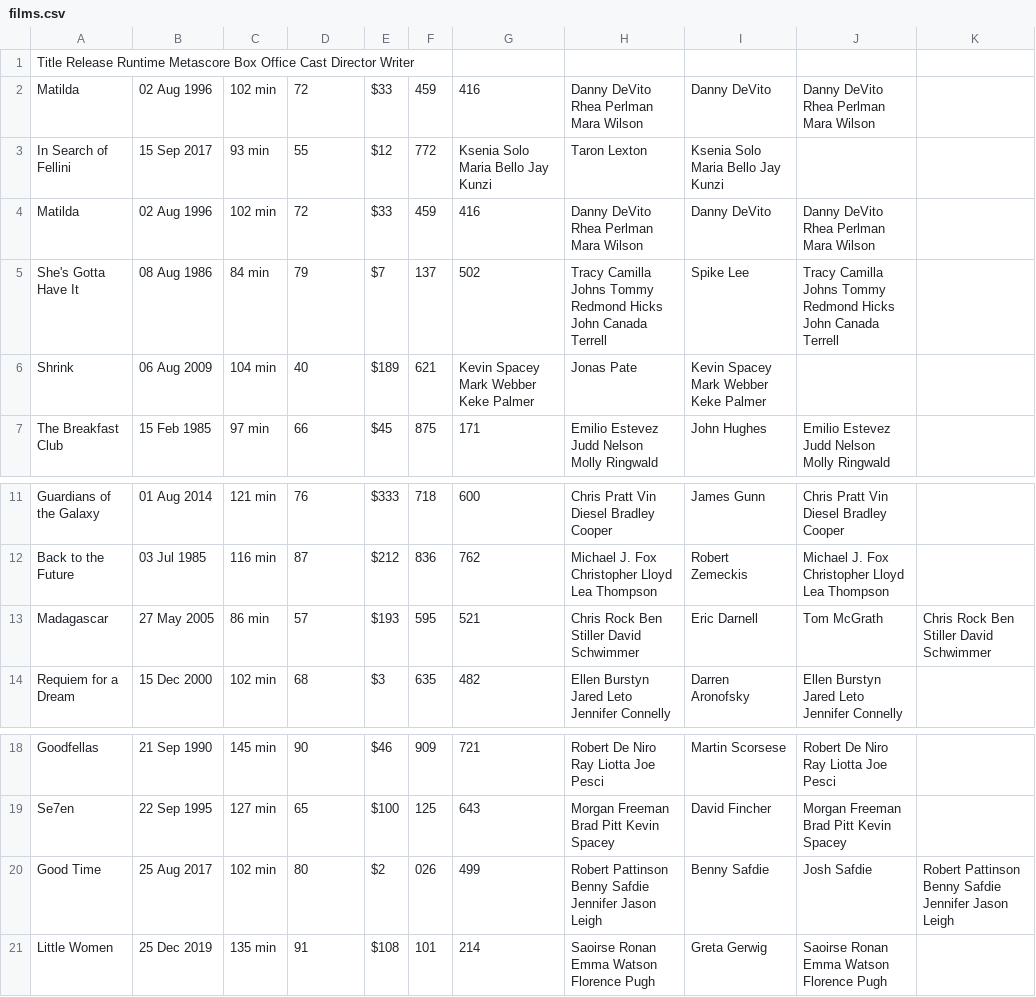
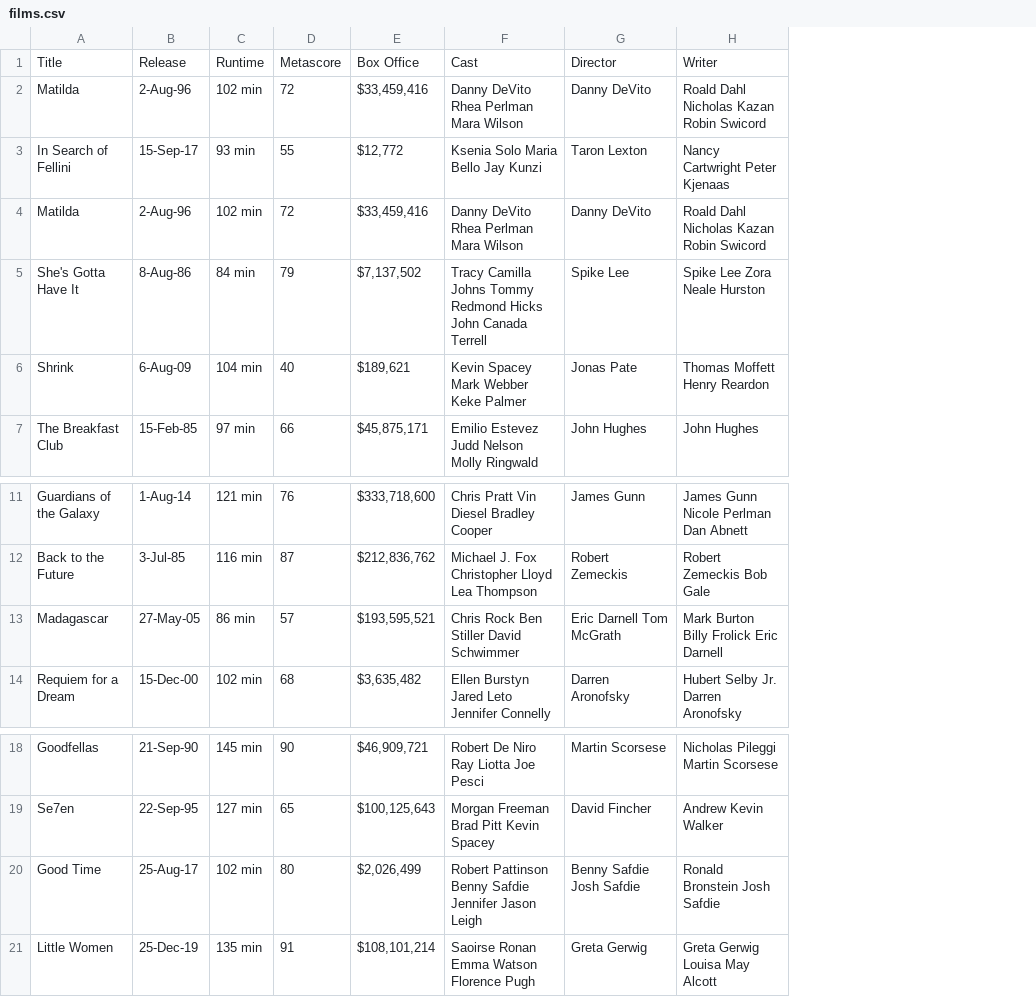
Before and after one commit to ddeneau/Box-Office-Project--Go-, a CSV file: films.csv, drawn as a sheet; only a part is shown, gaps mark what is left out; removed rows and columns are numbered as before the commit, all else as after; the diff names each change by its address in the sheet, - before the commit and + after, or states it on an @@ line.

```diff
--- a/films.csv
+++ b/films.csv
-column B, rows 2-7: 02 Aug 1996 | 15 Sep 2017 | 02 Aug 1996 | 08 Aug 1986 | 06 Aug 2009 | 15 Feb 1985; rows 11-14: 01 Aug 2014 | 03 Jul 1985 | 27 May 2005 | 15 Dec 2000; rows 18-21: 21 Sep 1990 | 22 Sep 1995 | 25 Aug 2017 | 25 Dec 2019
+column B, rows 2-7: 2-Aug-96 | 15-Sep-17 | 2-Aug-96 | 8-Aug-86 | 6-Aug-09 | 15-Feb-85; rows 11-14: 1-Aug-14 | 3-Jul-85 | 27-May-05 | 15-Dec-00; rows 18-21: 21-Sep-90 | 22-Sep-95 | 25-Aug-17 | 25-Dec-19
-column E, rows 2-7: $33 | $12 | $33 | $7 | $189 | $45; rows 11-14: $333 | $212 | $193 | $3; rows 18-21: $46 | $100 | $2 | $108
-column F, rows 2-7: 459 | 772 | 459 | 137 | 621 | 875; rows 11-14: 718 | 836 | 595 | 635; rows 18-21: 909 | 125 | 026 | 101
-column G, rows 2-7: 416 | Ksenia Solo Maria Bello Jay Kunzi | 416 | 502 | Kevin Spacey Mark Webber Keke Palmer | 171; rows 11-14: 600 | 762 | 521 | 482; rows 18-21: 721 | 643 | 499 | 214
+column E, rows 2-7: $33,459,416 | $12,772 | $33,459,416 | $7,137,502 | $189,621 | $45,875,171; rows 11-14: $333,718,600 | $212,836,762 | $193,595,521 | $3,635,482; rows 18-21: $46,909,721 | $100,125,643 | $2,026,499 | $108,101,214
-column J, rows 2-7: Danny DeVito Rhea Perlman Mara Wilson |  | Danny DeVito Rhea Perlman Mara Wilson | Tracy Camilla Johns Tommy Redmond Hicks John Canada Terrell |  | Emilio Estevez Judd Nelson Molly Ringwald; rows 11-14: Chris Pratt Vin Diesel Bradley Cooper | Michael J. Fox Christopher Lloyd Lea Thompson | Tom McGrath | Ellen Burstyn Jared Leto Jennifer Connelly; rows 18-21: Robert De Niro Ray Liotta Joe Pesci | Morgan Freeman Brad Pitt Kevin Spacey | Josh Safdie | Saoirse Ronan Emma Watson Florence Pugh
-column K, row 13: Chris Rock Ben Stiller David Schwimmer; row 20: Robert Pattinson Benny Safdie Jennifer Jason Leigh
+column H, rows 2-7: Roald Dahl Nicholas Kazan Robin Swicord | Nancy Cartwright Peter Kjenaas | Roald Dahl Nicholas Kazan Robin Swicord | Spike Lee Zora Neale Hurston | Thomas Moffett Henry Reardon | John Hughes; rows 11-14: James Gunn Nicole Perlman Dan Abnett | Robert Zemeckis Bob Gale | Mark Burton Billy Frolick Eric Darnell | Hubert Selby Jr. Darren Aronofsky; rows 18-21: Nicholas Pileggi Martin Scorsese | Andrew Kevin Walker | Ronald Bronstein Josh Safdie | Greta Gerwig Louisa May Alcott
-row 1: Title Release Runtime Metascore Box Office Cast Director Writer
+row 1: Title | Release | Runtime | Metascore | Box Office | Cast | Director | Writer
-F3: Taron Lexton
+F3: Ksenia Solo Maria Bello Jay Kunzi
-G3: Ksenia Solo Maria Bello Jay Kunzi
+G3: Taron Lexton
-F6: Jonas Pate
+F6: Kevin Spacey Mark Webber Keke Palmer
-G6: Kevin Spacey Mark Webber Keke Palmer
+G6: Jonas Pate
-G13: Eric Darnell
+G13: Eric Darnell Tom McGrath
-G20: Benny Safdie
+G20: Benny Safdie Josh Safdie
```
Also changed, not shown: 2 other files.
